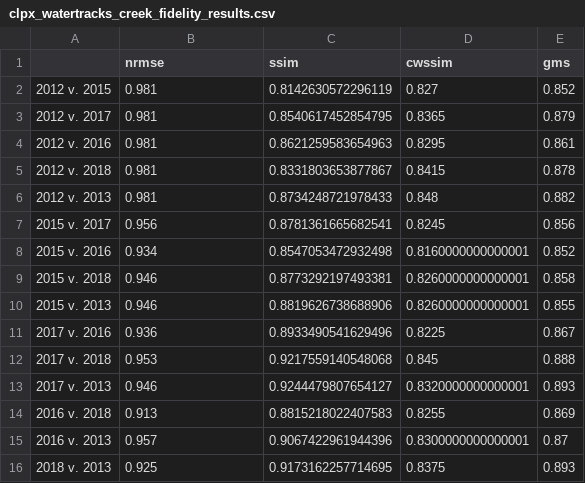
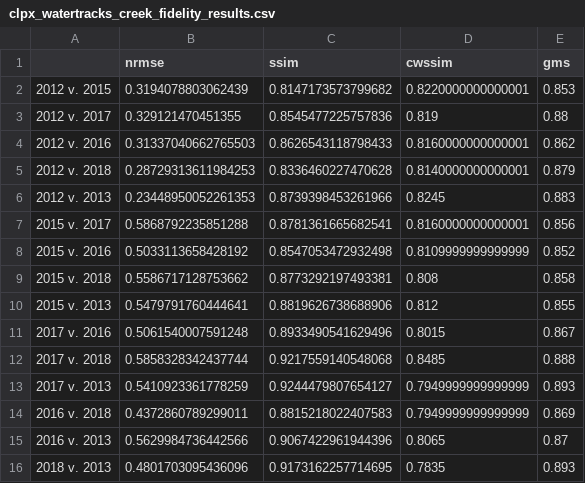
Before and after one commit to charparr/arctic-snowdrifts, a CSV file: fidelity_analysis/results/clpx_watertracks_creek_fidelity_results.csv, drawn as a sheet.

```diff
--- a/fidelity_analysis/results/clpx_watertracks_creek_fidelity_results.csv
+++ b/fidelity_analysis/results/clpx_watertracks_creek_fidelity_results.csv
@@ -1,16 +1,16 @@
 ,nrmse,ssim,cwssim,gms
-2012 v. 2015,0.981,0.8142630572296119,0.827,0.852
-2012 v. 2017,0.981,0.8540617452854795,0.8365,0.879
-2012 v. 2016,0.981,0.8621259583654963,0.8295,0.861
-2012 v. 2018,0.981,0.8331803653877867,0.8415,0.878
-2012 v. 2013,0.981,0.8734248721978433,0.848,0.882
-2015 v. 2017,0.956,0.8781361665682541,0.8245,0.856
-2015 v. 2016,0.934,0.8547053472932498,0.8160000000000001,0.852
-2015 v. 2018,0.946,0.8773292197493381,0.8260000000000001,0.858
-2015 v. 2013,0.946,0.8819626738688906,0.8260000000000001,0.855
-2017 v. 2016,0.936,0.8933490541629496,0.8225,0.867
-2017 v. 2018,0.953,0.9217559140548068,0.845,0.888
-2017 v. 2013,0.946,0.9244479807654127,0.8320000000000001,0.893
-2016 v. 2018,0.913,0.8815218022407583,0.8255,0.869
-2016 v. 2013,0.957,0.9067422961944396,0.8300000000000001,0.87
-2018 v. 2013,0.925,0.9173162257714695,0.8375,0.893
+2012 v. 2015,0.3194078803062439,0.8147173573799682,0.8220000000000001,0.853
+2012 v. 2017,0.329121470451355,0.8545477225757836,0.819,0.88
+2012 v. 2016,0.31337040662765503,0.8626543118798433,0.8160000000000001,0.862
+2012 v. 2018,0.28729313611984253,0.8336460227470628,0.8140000000000001,0.879
+2012 v. 2013,0.23448950052261353,0.8739398453261966,0.8245,0.883
+2015 v. 2017,0.5868792235851288,0.8781361665682541,0.8160000000000001,0.856
+2015 v. 2016,0.5033113658428192,0.8547053472932498,0.8109999999999999,0.852
+2015 v. 2018,0.5586717128753662,0.8773292197493381,0.808,0.858
+2015 v. 2013,0.5479791760444641,0.8819626738688906,0.812,0.855
+2017 v. 2016,0.5061540007591248,0.8933490541629496,0.8015,0.867
+2017 v. 2018,0.5858328342437744,0.9217559140548068,0.8485,0.888
+2017 v. 2013,0.5410923361778259,0.9244479807654127,0.7949999999999999,0.893
+2016 v. 2018,0.4372860789299011,0.8815218022407583,0.7949999999999999,0.869
+2016 v. 2013,0.5629984736442566,0.9067422961944396,0.8065,0.87
+2018 v. 2013,0.4801703095436096,0.9173162257714695,0.7835,0.893
```
Also changed, not shown: fidelity_analysis/results/all_fidelity_results.csv, fidelity_analysis/results/clpx_lake_e_fidelity_results.csv, 6 other files.
